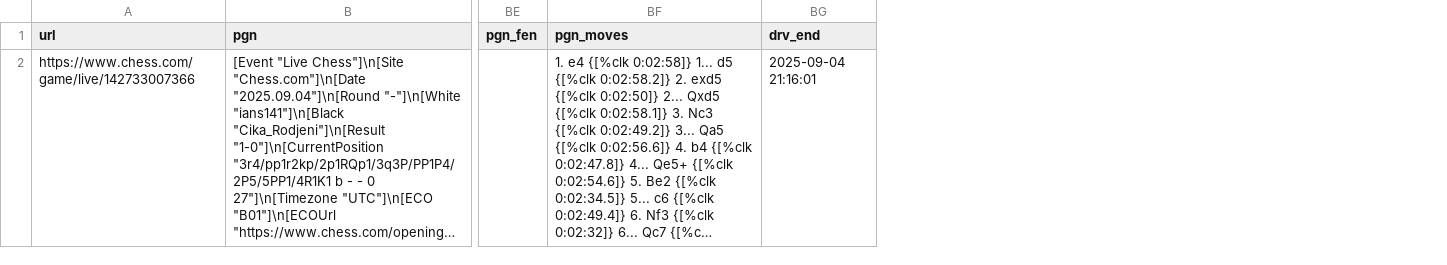
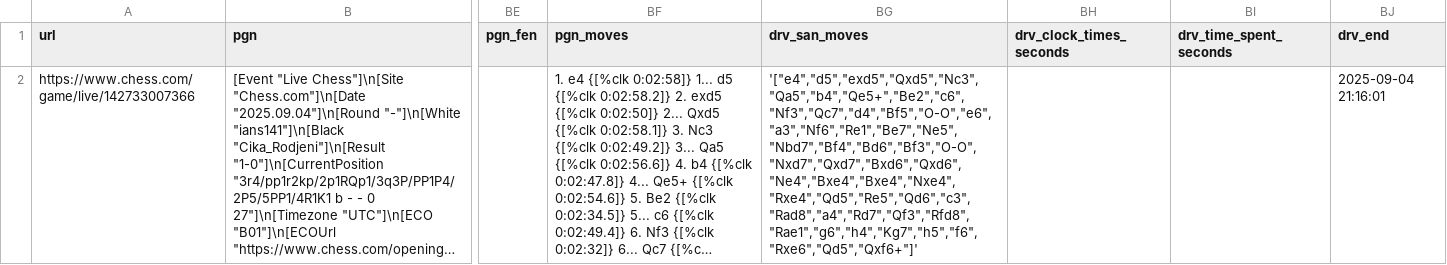
Before and after one commit to istreep-14/0927, a CSV file: samples/chess-com/sample_row_ians141_2025-09.csv, drawn as a sheet; only a part is shown, gaps mark what is left out; long unchanged cells end in …; the diff names each change by its address in the sheet, - before the commit and + after, or states it on an @@ line.

```diff
--- a/samples/chess-com/sample_row_ians141_2025-09.csv
+++ b/samples/chess-com/sample_row_ians141_2025-09.csv
+column BG (drv_san_moves), row 2: '["e4","d5","exd5","Qxd5","Nc3","Qa5","b4","Qe5+","Be2","c6","Nf3","Qc7","d4","Bf5","O-O","e6","a3","Nf6","Re1","Be7","Ne5","Nbd7","Bf4","Bd6","Bf3","O-O","Nxd7","Qxd7","Bxd6","Qxd6","Ne4","Bxe4","Bxe4","Nxe4","Rxe4","Qd5","Re5","Qd6","c3","Rad8","a4","Rd7","Qf3","Rfd8","Rae1","g6","h4","Kg7","h5","f6","Rxe6","Qd5","Qxf6+"]'
+column BH (drv_clock_times_seconds), empty
+column BI (drv_time_spent_seconds), empty
```
Also changed, not shown: samples/chess-com/game-fields.csv, 6 other files.
